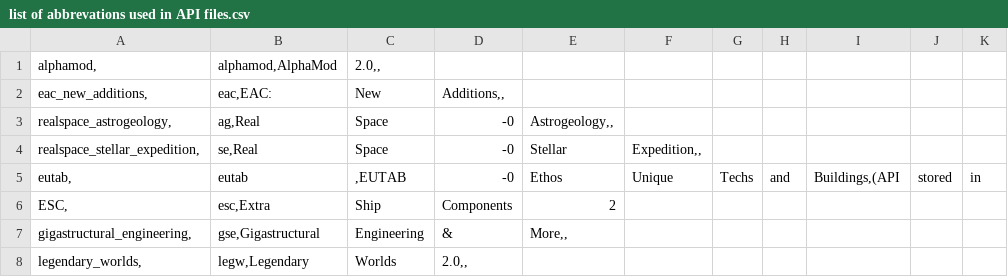
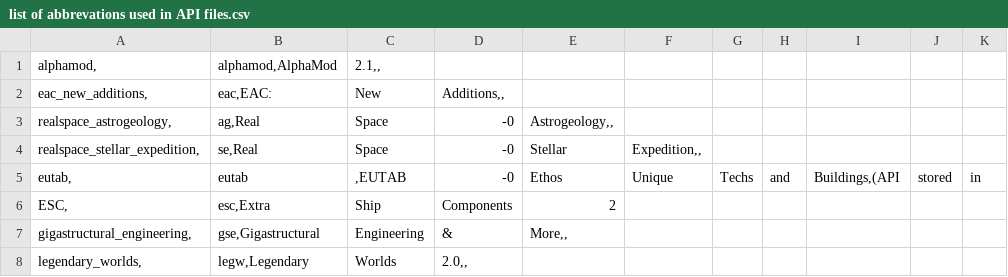
Before and after one commit to GatekeeperHaig/Stellaris-Modding-Den, a CSV file: NOTES/other mod files used for API files/list of abbrevations used in API files.csv, drawn as a sheet; only a part is shown; the diff names each change by its address in the sheet, - before the commit and + after, or states it on an @@ line.

Commit message:
update

```diff
--- a/NOTES/other mod files used for API files/list of abbrevations used in API files.csv
+++ b/NOTES/other mod files used for API files/list of abbrevations used in API files.csv
-C1: 2.0,,
+C1: 2.1,,
```
